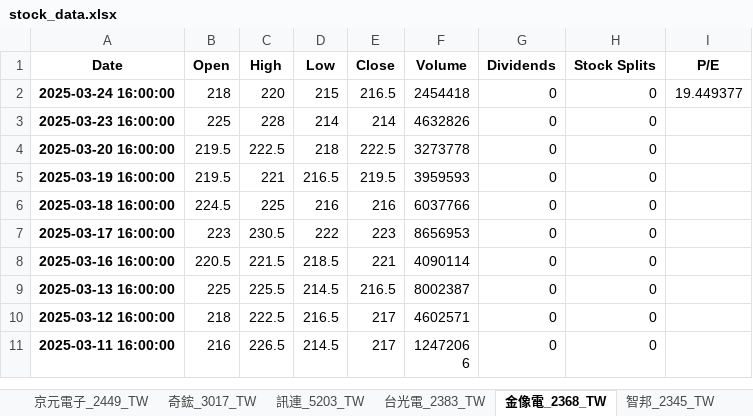
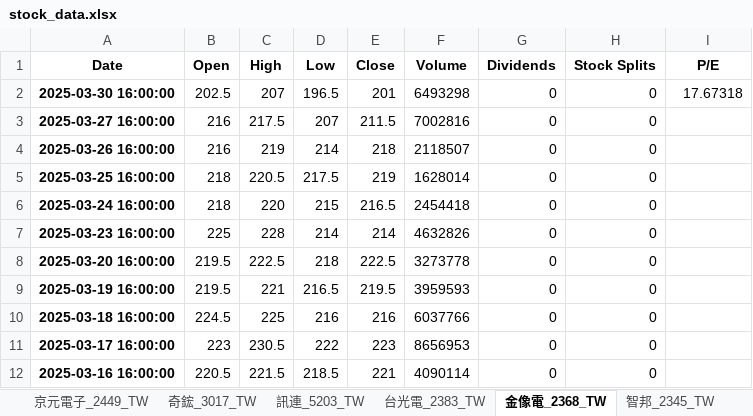
Before and after one commit to AjerrychoI/YF-Stocks, an Excel workbook: stock_data.xlsx, sheet 金像電_2368_TW, drawn as a sheet; only a part is shown; the shorter side is filled out with more unchanged rows; values as stored, in another font and other column widths than the file's, no borders; addresses are those after the commit; the diff names each change by its address in the sheet, - before the commit and + after, or states it on an @@ line.

```diff
--- a/stock_data.xlsx (sheet 金像電_2368_TW)
+++ b/stock_data.xlsx (sheet 金像電_2368_TW)
+row 2: 2025-03-30 16:00:00 | 202.5 | 207 | 196.5 | 201 | 6493298 | 0 | 0 | 17.67318
+row 3: 2025-03-27 16:00:00 | 216 | 217.5 | 207 | 211.5 | 7002816 | 0 | 0
+row 4: 2025-03-26 16:00:00 | 216 | 219 | 214 | 218 | 2118507 | 0 | 0
+row 5: 2025-03-25 16:00:00 | 218 | 220.5 | 217.5 | 219 | 1628014 | 0 | 0
-I6 (P/E): 19.449377
+I6 (P/E): (empty)
```
Also changed, not shown: sheet 台積電_2330_TW, sheet 奇鋐_3017_TW, sheet 訊連_5203_TW, sheet 台光電_2383_TW, sheet 京元電子_2449_TW, sheet 智邦_2345_TW, 2 more sheets, 9 other files.
